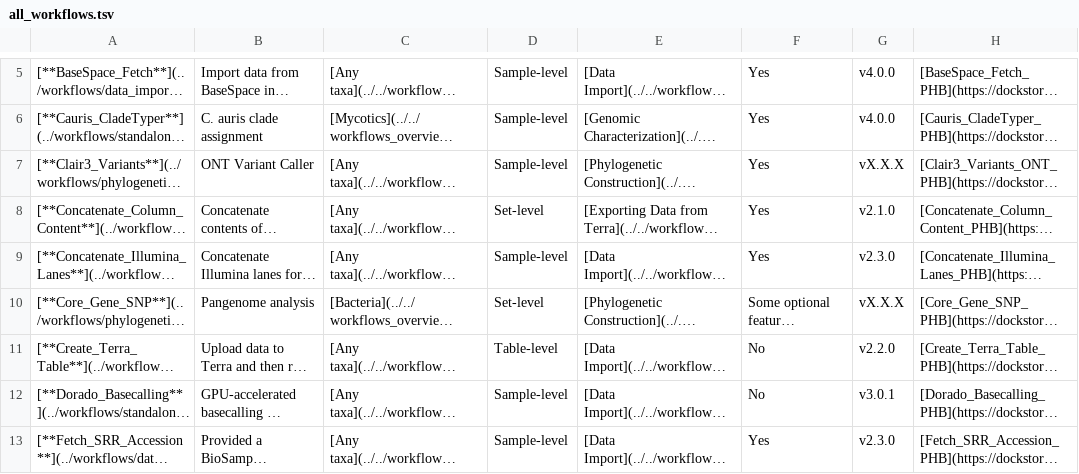
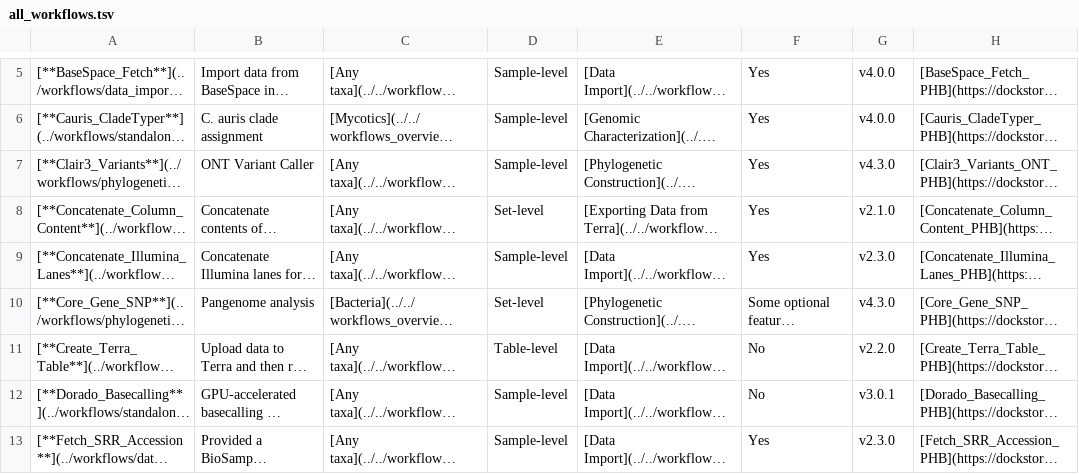
Before and after one commit to theiagen/public_health_bioinformatics, a TSV file: docs/assets/tables/all_workflows.tsv, drawn as a sheet; only a part is shown, gaps mark what is left out; long unchanged cells end in …; the diff covers the shown part only; the diff names each change by its address in the sheet, - before the commit and + after, or states it on an @@ line.

```diff
--- a/docs/assets/tables/all_workflows.tsv
+++ b/docs/assets/tables/all_workflows.tsv
-G7: vX.X.X
+G7: v4.3.0
-G10: vX.X.X
+G10: v4.3.0
```
Also changed, not shown: 12 edited cells elsewhere in this file, 2 other files.
